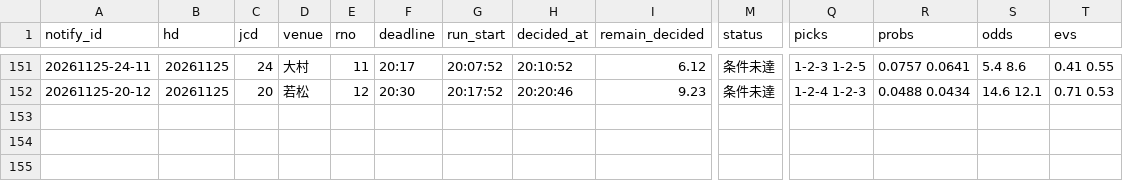
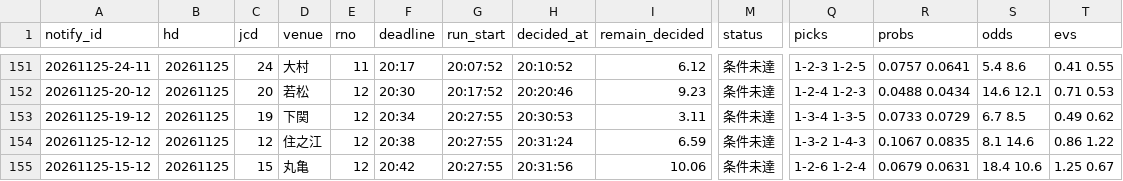
Before and after one commit to pocha2525/boatrace-ai, a CSV file: logs/notify_20261125.csv, drawn as a sheet; only a part is shown, gaps mark what is left out; rows hold the shown columns only; the diff names each change by its address in the sheet, - before the commit and + after, or states it on an @@ line.

```diff
--- a/logs/notify_20261125.csv
+++ b/logs/notify_20261125.csv
+row 153: 20261125-19-12 | 20261125 | 19 | 下関 | 12 | 20:34 | 20:27:55 | 20:30:53 | 3.11 | 条件未達 | 1-3-4 1-3-5 | 0.0733 0.0729 | 6.7 8.5 | 0.49 0.62
+row 154: 20261125-12-12 | 20261125 | 12 | 住之江 | 12 | 20:38 | 20:27:55 | 20:31:24 | 6.59 | 条件未達 | 1-3-2 1-4-3 | 0.1067 0.0835 | 8.1 14.6 | 0.86 1.22
+row 155: 20261125-15-12 | 20261125 | 15 | 丸亀 | 12 | 20:42 | 20:27:55 | 20:31:56 | 10.06 | 条件未達 | 1-2-6 1-2-4 | 0.0679 0.0631 | 18.4 10.6 | 1.25 0.67
```
Also changed, not shown: logs/20261125.csv, logs/results_20261125.csv.
